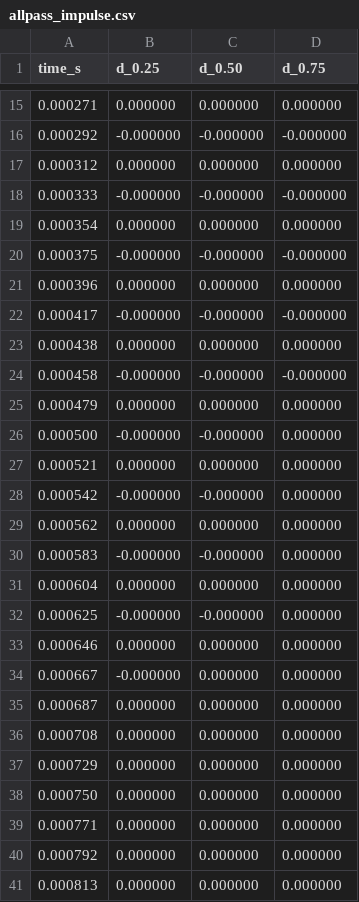
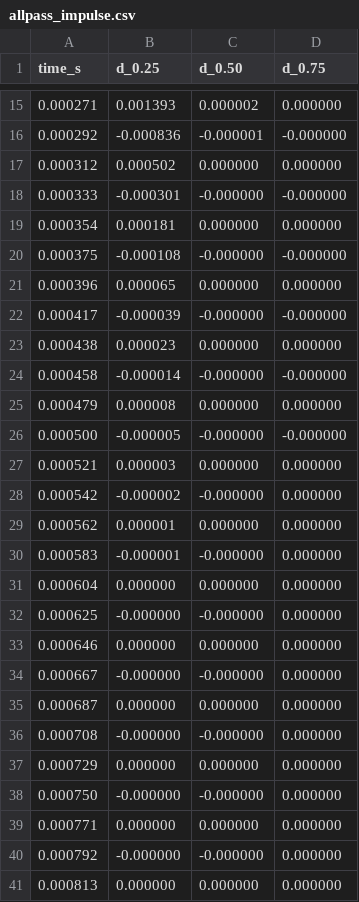
Before and after one commit to chris-arsenault/lindelion, a CSV file: docs/plots/data/allpass_impulse.csv, drawn as a sheet; only a part is shown, gaps mark what is left out; the diff covers the shown part only.

```diff
--- a/docs/plots/data/allpass_impulse.csv
+++ b/docs/plots/data/allpass_impulse.csv
@@ -15,17 +15,17 @@ time_s,d_0.25,d_0.50,d_0.75
-0.000271,0.000000,0.000000,0.000000
-0.000292,-0.000000,-0.000000,-0.000000
-0.000312,0.000000,0.000000,0.000000
-0.000333,-0.000000,-0.000000,-0.000000
-0.000354,0.000000,0.000000,0.000000
-0.000375,-0.000000,-0.000000,-0.000000
-0.000396,0.000000,0.000000,0.000000
-0.000417,-0.000000,-0.000000,-0.000000
-0.000438,0.000000,0.000000,0.000000
-0.000458,-0.000000,-0.000000,-0.000000
-0.000479,0.000000,0.000000,0.000000
-0.000500,-0.000000,-0.000000,0.000000
-0.000521,0.000000,0.000000,0.000000
-0.000542,-0.000000,-0.000000,0.000000
-0.000562,0.000000,0.000000,0.000000
-0.000583,-0.000000,-0.000000,0.000000
+0.000271,0.001393,0.000002,0.000000
+0.000292,-0.000836,-0.000001,-0.000000
+0.000312,0.000502,0.000000,0.000000
+0.000333,-0.000301,-0.000000,-0.000000
+0.000354,0.000181,0.000000,0.000000
+0.000375,-0.000108,-0.000000,-0.000000
+0.000396,0.000065,0.000000,0.000000
+0.000417,-0.000039,-0.000000,-0.000000
+0.000438,0.000023,0.000000,0.000000
+0.000458,-0.000014,-0.000000,-0.000000
+0.000479,0.000008,0.000000,0.000000
+0.000500,-0.000005,-0.000000,-0.000000
+0.000521,0.000003,0.000000,0.000000
+0.000542,-0.000002,-0.000000,0.000000
+0.000562,0.000001,0.000000,0.000000
+0.000583,-0.000001,-0.000000,0.000000
 0.000604,0.000000,0.000000,0.000000
@@ -33,9 +33,9 @@ time_s,d_0.25,d_0.50,d_0.75
 0.000646,0.000000,0.000000,0.000000
-0.000667,-0.000000,0.000000,0.000000
+0.000667,-0.000000,-0.000000,0.000000
 0.000687,0.000000,0.000000,0.000000
-0.000708,0.000000,0.000000,0.000000
+0.000708,-0.000000,-0.000000,0.000000
 0.000729,0.000000,0.000000,0.000000
-0.000750,0.000000,0.000000,0.000000
+0.000750,-0.000000,-0.000000,0.000000
 0.000771,0.000000,0.000000,0.000000
-0.000792,0.000000,0.000000,0.000000
+0.000792,-0.000000,-0.000000,0.000000
 0.000813,0.000000,0.000000,0.000000
```
Also changed, not shown: 46 edited cells elsewhere in this file, docs/plots/data/allpass_mag.csv, docs/plots/data/allpass_phase.csv, 48 other files.
